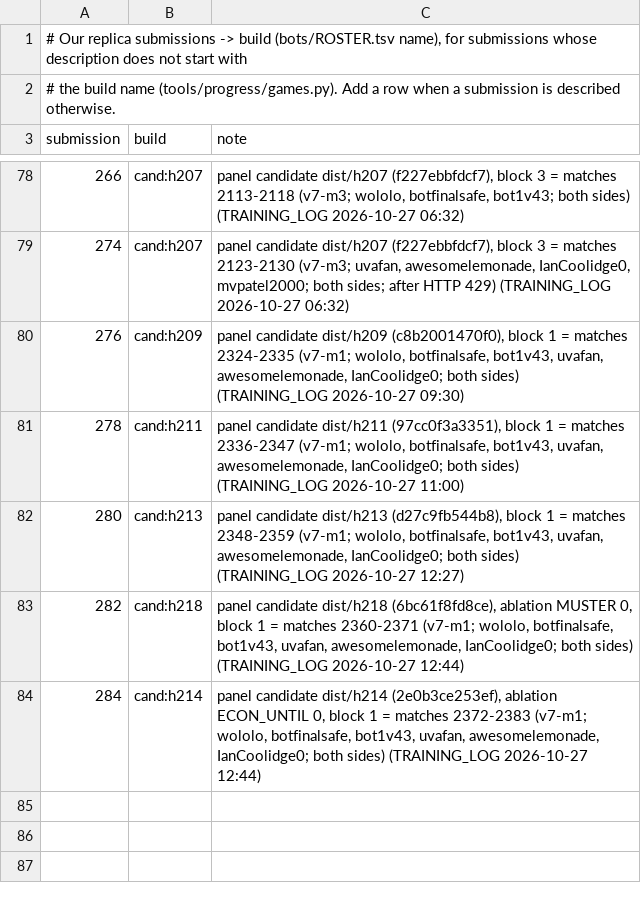
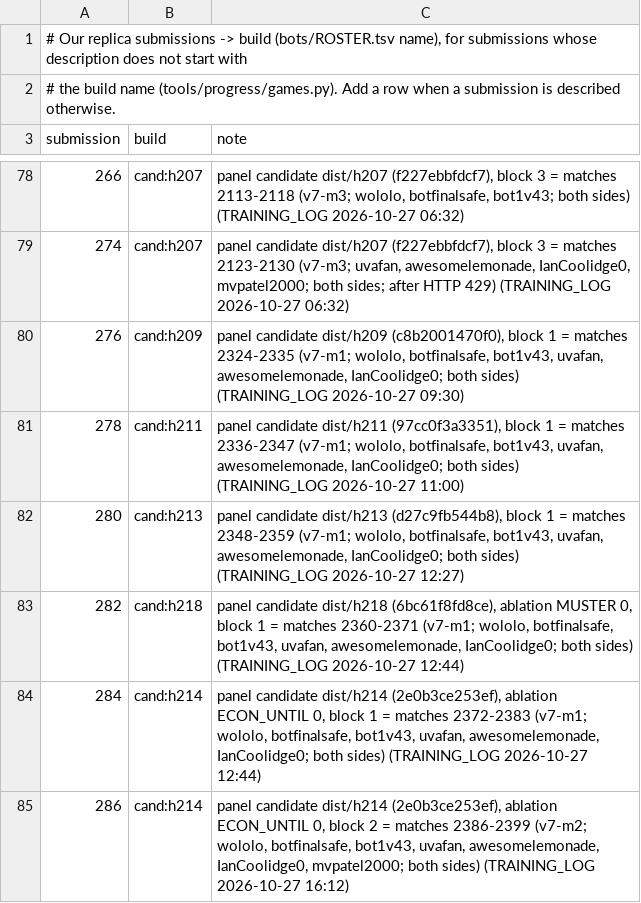
Before and after one commit to terryvanbelle/battlecode19-vibe, a TSV file: tools/progress/submissions.tsv, drawn as a sheet; only a part is shown, gaps mark what is left out.

```diff
--- a/tools/progress/submissions.tsv
+++ b/tools/progress/submissions.tsv
@@ -84 +84,2 @@ submission	build	note
 284	cand:h214	panel candidate dist/h214 (2e0b3ce253ef), ablation ECON_UNTIL 0, block 1 = matches 2372-2383 (v7-m1; wololo, botfinalsafe, bot1v43, uvafan, awesomelemonade, IanCoolidge0; both sides) (TRAINING_LOG 2026-10-27 12:44)
+286	cand:h214	panel candidate dist/h214 (2e0b3ce253ef), ablation ECON_UNTIL 0, block 2 = matches 2386-2399 (v7-m2; wololo, botfinalsafe, bot1v43, uvafan, awesomelemonade, IanCoolidge0, mvpatel2000; both sides) (TRAINING_LOG 2026-10-27 16:12)
```
Also changed, not shown: progress/attempts.csv, 11 other files.
